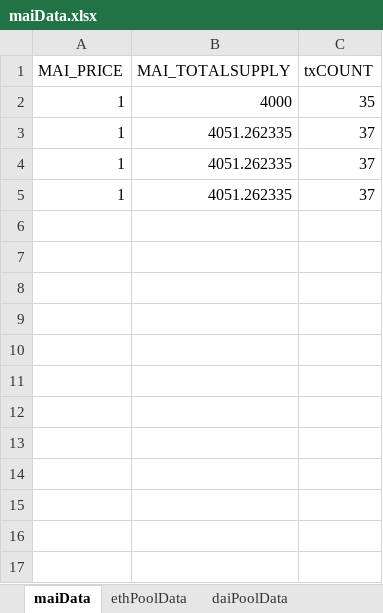
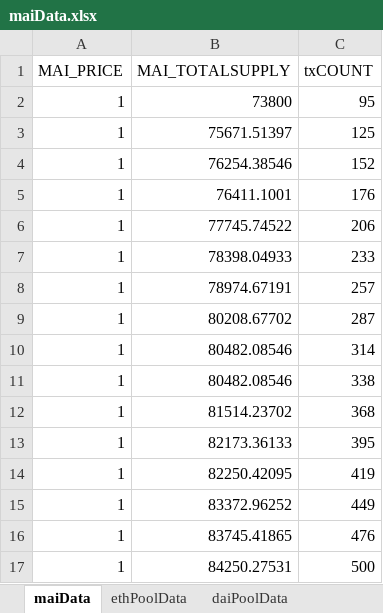
Before and after one commit to verifyfirst/mai-contracts, an Excel workbook: maiData.xlsx, sheet maiData, drawn as a sheet; values as stored, in another font and other column widths than the file's, no borders; the diff names each change by its address in the sheet, - before the commit and + after, or states it on an @@ line.

```diff
--- a/maiData.xlsx (sheet maiData)
+++ b/maiData.xlsx (sheet maiData)
-B2 (MAI_TOTALSUPPLY): 4000
+B2 (MAI_TOTALSUPPLY): 73800
-C2 (txCOUNT): 35
+C2 (txCOUNT): 95
-B3 (MAI_TOTALSUPPLY): 4051.262335
+B3 (MAI_TOTALSUPPLY): 75671.51397
-C3 (txCOUNT): 37
+C3 (txCOUNT): 125
-B4 (MAI_TOTALSUPPLY): 4051.262335
+B4 (MAI_TOTALSUPPLY): 76254.38546
-C4 (txCOUNT): 37
+C4 (txCOUNT): 152
-B5 (MAI_TOTALSUPPLY): 4051.262335
+B5 (MAI_TOTALSUPPLY): 76411.1001
-C5 (txCOUNT): 37
+C5 (txCOUNT): 176
+row 6: 1 | 77745.74522 | 206
+row 7: 1 | 78398.04933 | 233
+row 8: 1 | 78974.67191 | 257
+row 9: 1 | 80208.67702 | 287
+row 10: 1 | 80482.08546 | 314
+row 11: 1 | 80482.08546 | 338
+row 12: 1 | 81514.23702 | 368
+row 13: 1 | 82173.36133 | 395
+row 14: 1 | 82250.42095 | 419
+row 15: 1 | 83372.96252 | 449
+row 16: 1 | 83745.41865 | 476
+row 17: 1 | 84250.27531 | 500
```
Also changed, not shown: sheet ethPoolData, scripts/ethPrice.xlsx, 5 other files.
